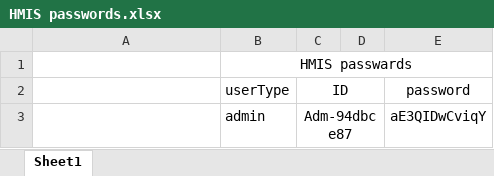
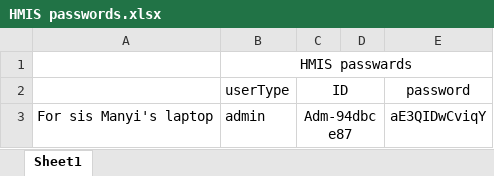
Before and after one commit to EbotProg/Hospital-management-system-FET-final-year-project, an Excel workbook: HMIS passwords.xlsx, sheet Sheet1, drawn as a sheet; values as stored, in another font and other column widths than the file's, no borders; the diff names each change by its address in the sheet, - before the commit and + after, or states it on an @@ line.

```diff
--- a/HMIS passwords.xlsx (sheet Sheet1)
+++ b/HMIS passwords.xlsx (sheet Sheet1)
-A3: (empty)
+A3: For sis Manyi's laptop
```
Also changed, not shown: 1 other file.
